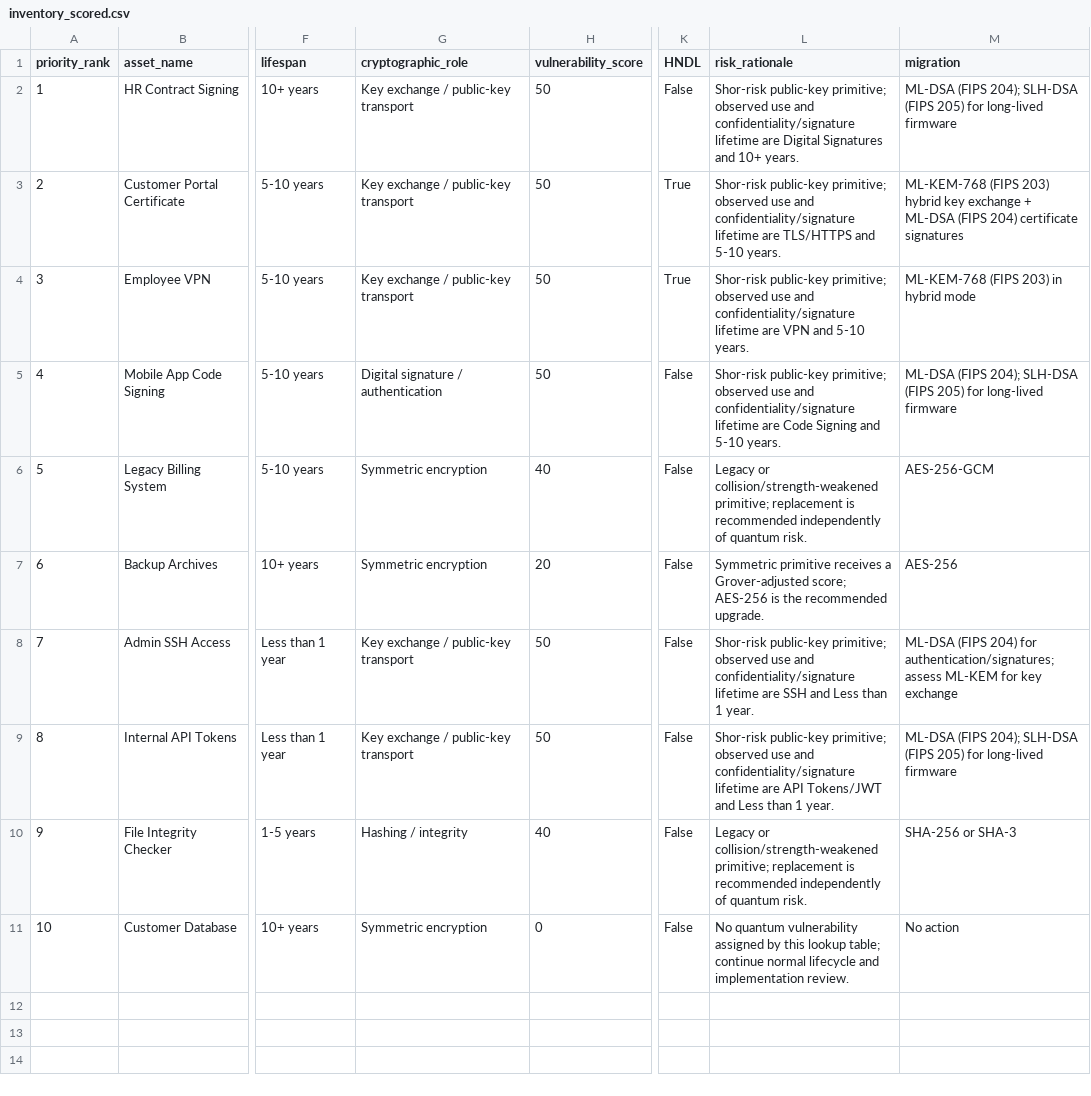
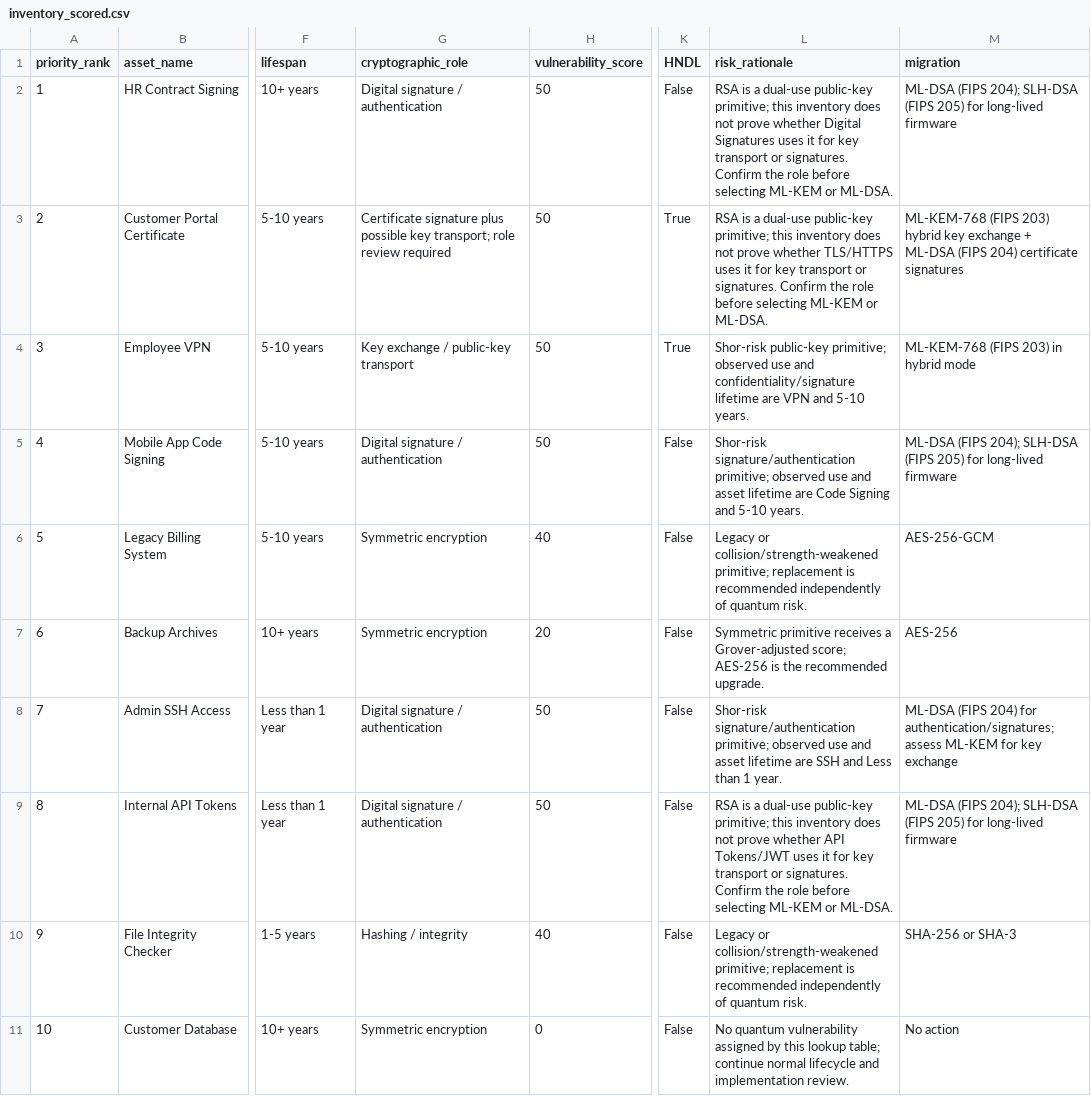
Before and after one commit to RishiYamjala/crypto-inventory-migration-planner, a CSV file: results/tables/inventory_scored.csv, drawn as a sheet; only a part is shown, gaps mark what is left out; the diff names each change by its address in the sheet, - before the commit and + after, or states it on an @@ line.

Commit message:
Audit benchmark routing noise and crypto roles

```diff
--- a/results/tables/inventory_scored.csv
+++ b/results/tables/inventory_scored.csv
-G2 (cryptographic_role): Key exchange / public-key transport
+G2 (cryptographic_role): Digital signature / authentication
-L2 (risk_rationale): Shor-risk public-key primitive; observed use and confidentiality/signature lifetime are Digital Signatures and 10+ years.
+L2 (risk_rationale): RSA is a dual-use public-key primitive; this inventory does not prove whether Digital Signatures uses it for key transport or signatures. Confirm the role before selecting ML-KEM or ML-DSA.
-G3 (cryptographic_role): Key exchange / public-key transport
+G3 (cryptographic_role): Certificate signature plus possible key transport; role review required
-L3 (risk_rationale): Shor-risk public-key primitive; observed use and confidentiality/signature lifetime are TLS/HTTPS and 5-10 years.
+L3 (risk_rationale): RSA is a dual-use public-key primitive; this inventory does not prove whether TLS/HTTPS uses it for key transport or signatures. Confirm the role before selecting ML-KEM or ML-DSA.
-L5 (risk_rationale): Shor-risk public-key primitive; observed use and confidentiality/signature lifetime are…
+L5 (risk_rationale): Shor-risk signature/authentication primitive; observed use and asset lifetime are…
-G8:G9 (cryptographic_role): Key exchange / public-key transport
+G8:G9 (cryptographic_role): Digital signature / authentication
-L8 (risk_rationale): Shor-risk public-key primitive; observed use and confidentiality/signature lifetime are…
+L8 (risk_rationale): Shor-risk signature/authentication primitive; observed use and asset lifetime are…
-L9 (risk_rationale): Shor-risk public-key primitive; observed use and confidentiality/signature lifetime are API Tokens/JWT and Less than 1 year.
+L9 (risk_rationale): RSA is a dual-use public-key primitive; this inventory does not prove whether API Tokens/JWT uses it for key transport or signatures. Confirm the role before selecting ML-KEM or ML-DSA.
```
Also changed, not shown: results/tables/AB_comparison.csv, results/tables/final_comparison.csv, 10 other files.
